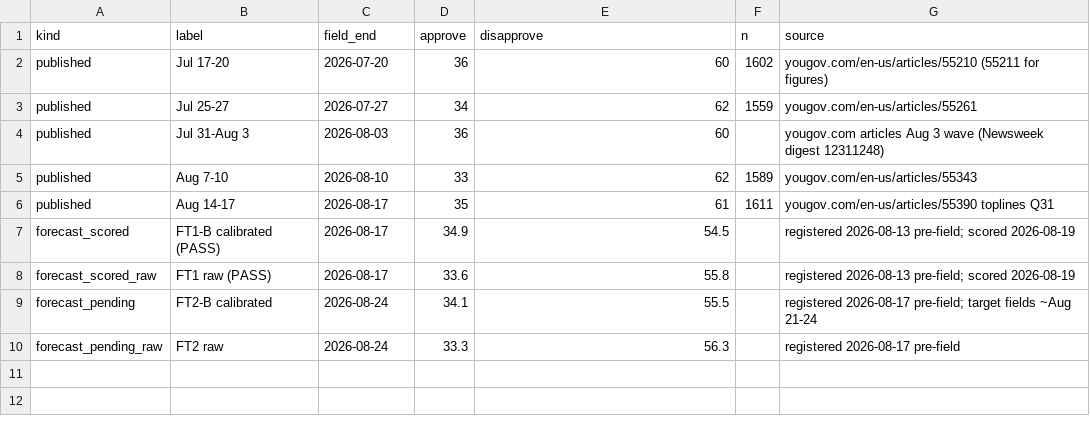
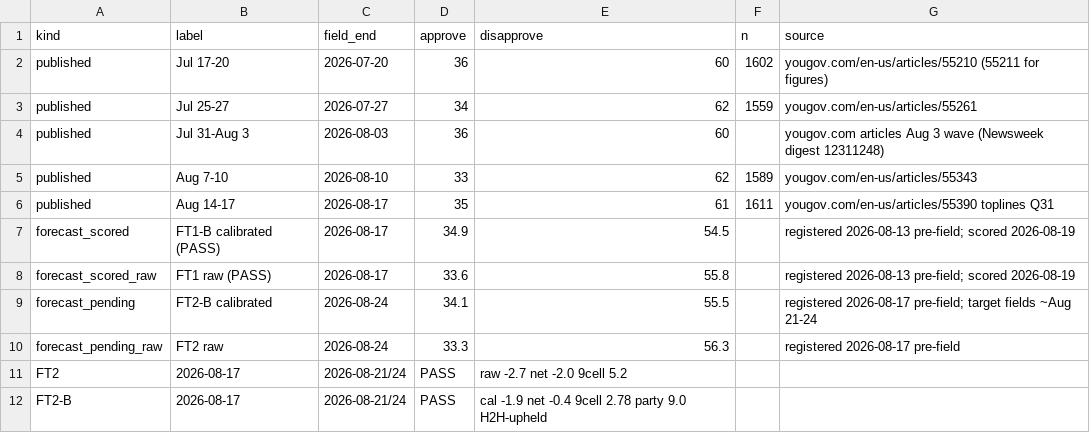
Before and after one commit to NakliTechie/quorum-forward-tests, a CSV file: tracking.csv, drawn as a sheet.

```diff
--- a/tracking.csv
+++ b/tracking.csv
@@ -10 +10,3 @@ forecast_pending,FT2-B calibrated,2026-08-24,34.1,55.5,,registered 2026-08-17 pr
 forecast_pending_raw,FT2 raw,2026-08-24,33.3,56.3,,registered 2026-08-17 pre-field
+FT2,2026-08-17,2026-08-21/24,PASS,raw -2.7 net -2.0 9cell 5.2
+FT2-B,2026-08-17,2026-08-21/24,PASS,cal -1.9 net -0.4 9cell 2.78 party 9.0 H2H-upheld
```
Also changed, not shown: 4 other files.
